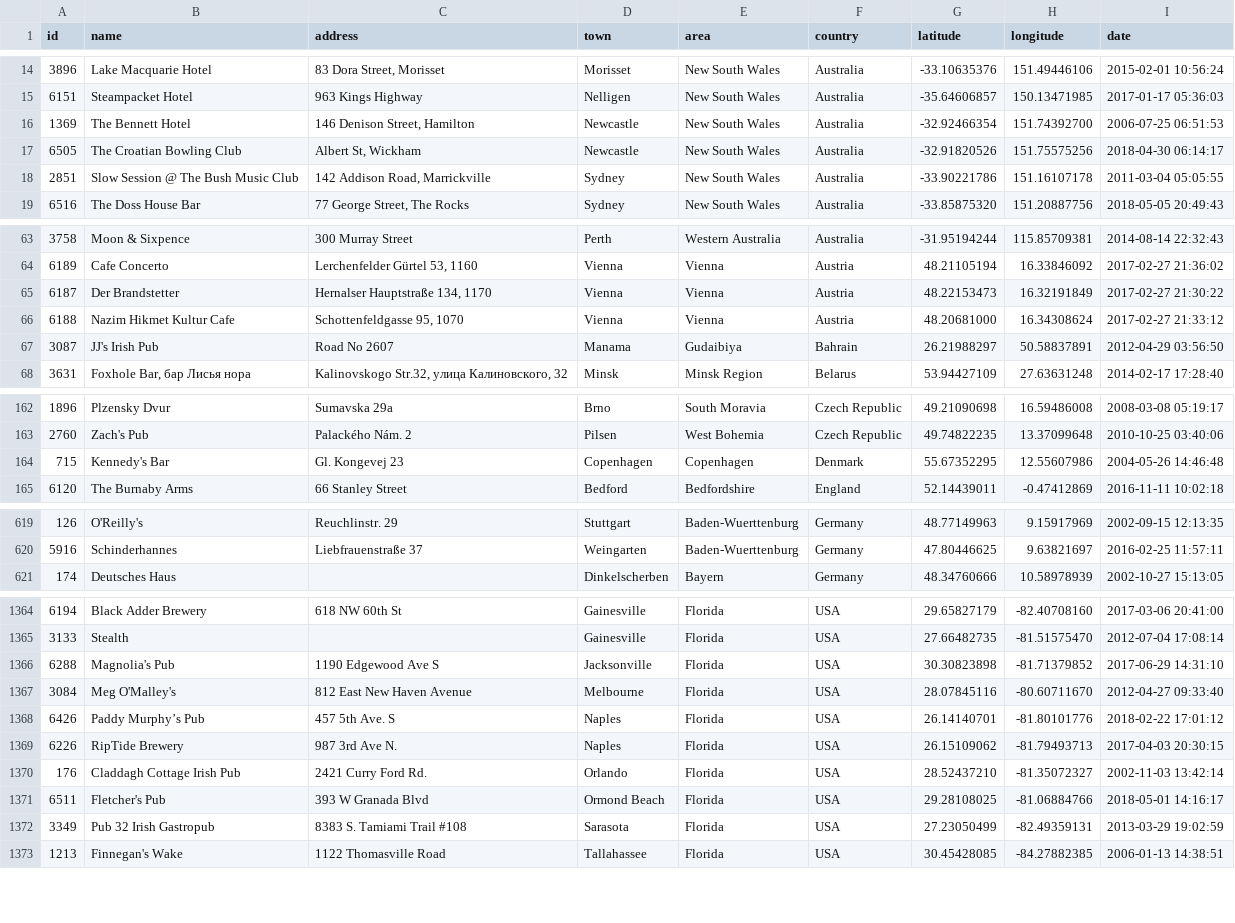
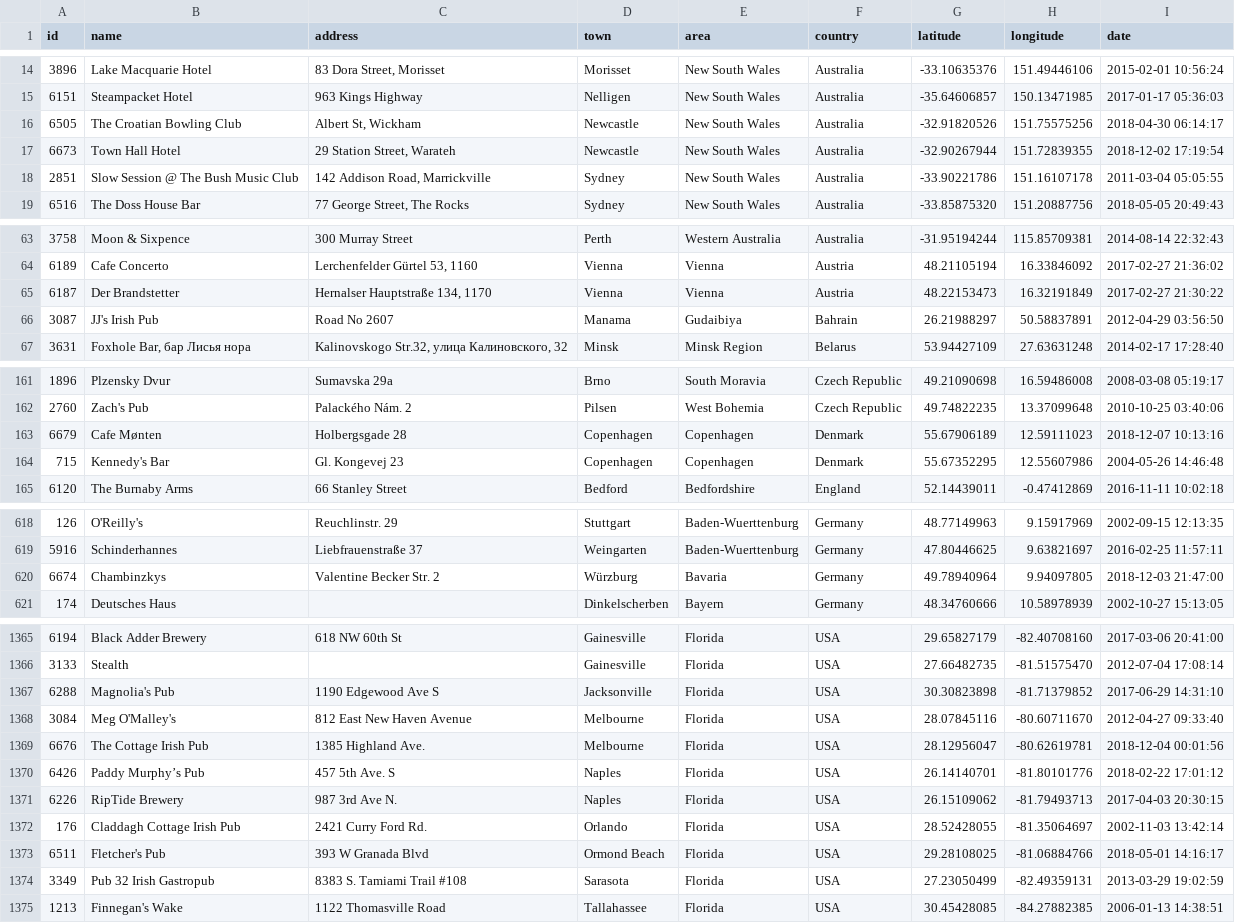
Before and after one commit to adactio/TheSession-data, a CSV file: csv/sessions.csv, drawn as a sheet; only a part is shown, gaps mark what is left out; the diff covers the shown part only.

Commit message:
Latest data dump

```diff
--- a/csv/sessions.csv
+++ b/csv/sessions.csv
@@ -15,4 +15,4 @@
 6151,"Steampacket Hotel","963 Kings Highway","Nelligen","New South Wales","Australia",-35.64606857,150.13471985,"2017-01-17 05:36:03"
-1369,"The Bennett Hotel","146 Denison Street, Hamilton","Newcastle","New South Wales","Australia",-32.92466354,151.74392700,"2006-07-25 06:51:53"
 6505,"The Croatian Bowling Club","Albert St, Wickham","Newcastle","New South Wales","Australia",-32.91820526,151.75575256,"2018-04-30 06:14:17"
+6673,"Town Hall Hotel","29 Station Street, Warateh","Newcastle","New South Wales","Australia",-32.90267944,151.72839355,"2018-12-02 17:19:54"
 2851,"Slow Session @ The Bush Music Club","142 Addison Road, Marrickville","Sydney","New South Wales","Australia",-33.90221786,151.16107178,"2011-03-04 05:05:55"
@@ -65,3 +65,2 @@
 6187,"Der Brandstetter","Hernalser Hauptstraße 134, 1170","Vienna","Vienna","Austria",48.22153473,16.32191849,"2017-02-27 21:30:22"
-6188,"Nazim Hikmet Kultur Cafe","Schottenfeldgasse 95, 1070","Vienna","Vienna","Austria",48.20681000,16.34308624,"2017-02-27 21:33:12"
 3087,"JJ's Irish Pub","Road No 2607","Manama","Gudaibiya","Bahrain",26.21988297,50.58837891,"2012-04-29 03:56:50"
@@ -163,2 +162,3 @@
 2760,"Zach's Pub","Palackého Nám. 2","Pilsen","West Bohemia","Czech Republic",49.74822235,13.37099648,"2010-10-25 03:40:06"
+6679,"Cafe Mønten","Holbergsgade 28","Copenhagen","Copenhagen","Denmark",55.67906189,12.59111023,"2018-12-07 10:13:16"
 715,"Kennedy's Bar","Gl. Kongevej 23","Copenhagen","Copenhagen","Denmark",55.67352295,12.55607986,"2004-05-26 14:46:48"
@@ -620,2 +619,3 @@
 5916,"Schinderhannes","Liebfrauenstraße 37","Weingarten","Baden-Wuerttenburg","Germany",47.80446625,9.63821697,"2016-02-25 11:57:11"
+6674,"Chambinzkys","Valentine Becker Str. 2","Würzburg","Bavaria","Germany",49.78940964,9.94097805,"2018-12-03 21:47:00"
 174,"Deutsches Haus","","Dinkelscherben","Bayern","Germany",48.34760666,10.58978939,"2002-10-27 15:13:05"
@@ -1367,5 +1368,6 @@
 3084,"Meg O'Malley's","812 East New Haven Avenue","Melbourne","Florida","USA",28.07845116,-80.60711670,"2012-04-27 09:33:40"
+6676,"The Cottage Irish Pub","1385 Highland Ave.","Melbourne","Florida","USA",28.12956047,-80.62619781,"2018-12-04 00:01:56"
 6426,"Paddy Murphy’s Pub","457 5th Ave. S","Naples","Florida","USA",26.14140701,-81.80101776,"2018-02-22 17:01:12"
 6226,"RipTide Brewery","987 3rd Ave N.","Naples","Florida","USA",26.15109062,-81.79493713,"2017-04-03 20:30:15"
-176,"Claddagh Cottage Irish Pub","2421 Curry Ford Rd.","Orlando","Florida","USA",28.52437210,-81.35072327,"2002-11-03 13:42:14"
+176,"Claddagh Cottage Irish Pub","2421 Curry Ford Rd.","Orlando","Florida","USA",28.52428055,-81.35064697,"2002-11-03 13:42:14"
 6511,"Fletcher's Pub","393 W Granada Blvd","Ormond Beach","Florida","USA",29.28108025,-81.06884766,"2018-05-01 14:16:17"
```
Also changed, not shown: 4 added rows, 1 removed row and 8 edited cells elsewhere in this file, csv/events.csv, 7 other files.
